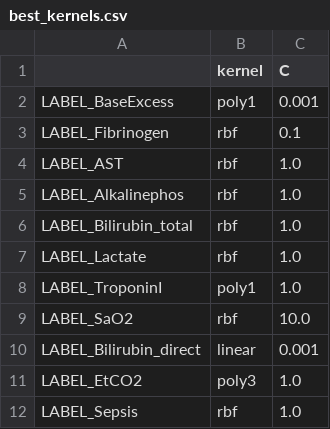
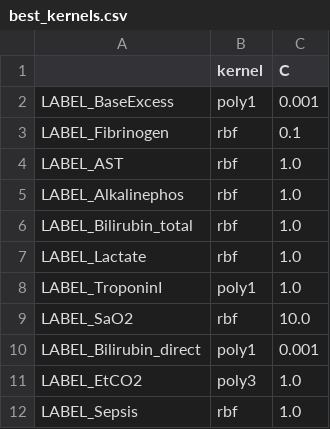
Before and after one commit to EnnioEvo/artemisvii-gmail.com, a CSV file: data/best_kernels.csv, drawn as a sheet.

Commit message:
bug fix in kernel selector

```diff
--- a/data/best_kernels.csv
+++ b/data/best_kernels.csv
@@ -9,3 +9,3 @@ LABEL_TroponinI,poly1,1.0
 LABEL_SaO2,rbf,10.0
-LABEL_Bilirubin_direct,linear,0.001
+LABEL_Bilirubin_direct,poly1,0.001
 LABEL_EtCO2,poly3,1.0
```
